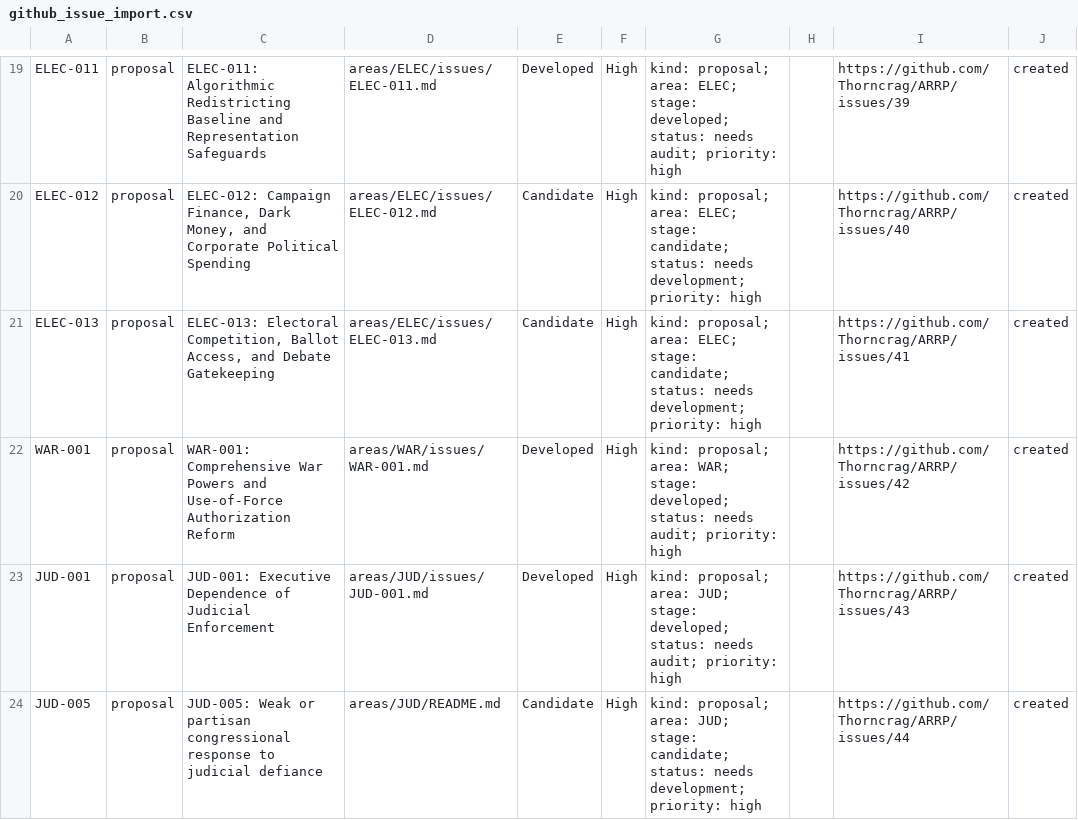
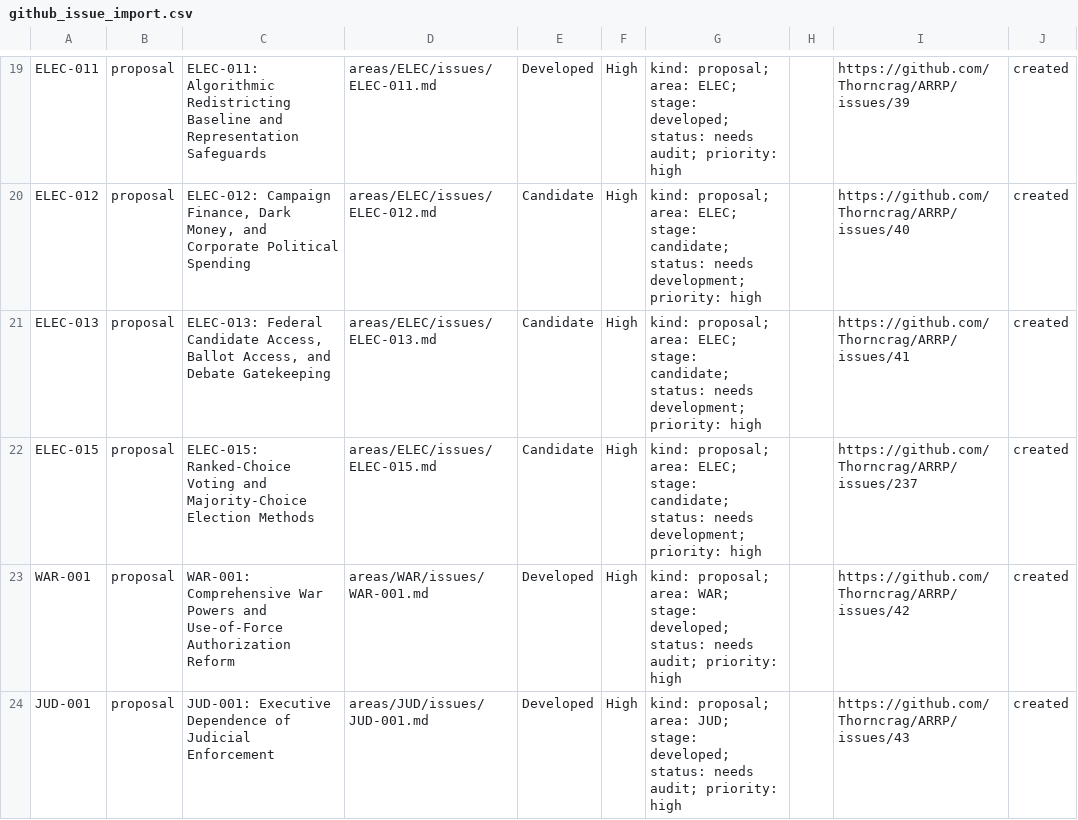
Before and after one commit to Thorncrag/ARRP, a CSV file: inventory/github_issue_import.csv, drawn as a sheet; only a part is shown, gaps mark what is left out; the shorter side is filled out with more unchanged rows.

```diff
--- a/inventory/github_issue_import.csv
+++ b/inventory/github_issue_import.csv
@@ -20,3 +20,4 @@ ELEC-011,proposal,ELEC-011: Algorithmic Redistricting Baseline and Representatio
 ELEC-012,proposal,"ELEC-012: Campaign Finance, Dark Money, and Corporate Political Spending",areas/ELEC/issues/ELEC-012.md,Candidate,High,kind: proposal; area: ELEC; stage: candidate; status: needs development; priority: high,,https://github.com/Thorncrag/ARRP/issues/40,created
-ELEC-013,proposal,"ELEC-013: Electoral Competition, Ballot Access, and Debate Gatekeeping",areas/ELEC/issues/ELEC-013.md,Candidate,High,kind: proposal; area: ELEC; stage: candidate; status: needs development; priority: high,,https://github.com/Thorncrag/ARRP/issues/41,created
+ELEC-013,proposal,"ELEC-013: Federal Candidate Access, Ballot Access, and Debate Gatekeeping",areas/ELEC/issues/ELEC-013.md,Candidate,High,kind: proposal; area: ELEC; stage: candidate; status: needs development; priority: high,,https://github.com/Thorncrag/ARRP/issues/41,created
+ELEC-015,proposal,ELEC-015: Ranked-Choice Voting and Majority-Choice Election Methods,areas/ELEC/issues/ELEC-015.md,Candidate,High,kind: proposal; area: ELEC; stage: candidate; status: needs development; priority: high,,https://github.com/Thorncrag/ARRP/issues/237,created
 WAR-001,proposal,WAR-001: Comprehensive War Powers and Use-of-Force Authorization Reform,areas/WAR/issues/WAR-001.md,Developed,High,kind: proposal; area: WAR; stage: developed; status: needs audit; priority: high,,https://github.com/Thorncrag/ARRP/issues/42,created
```
Also changed, not shown: inventory/sources.csv, 7 other files.
